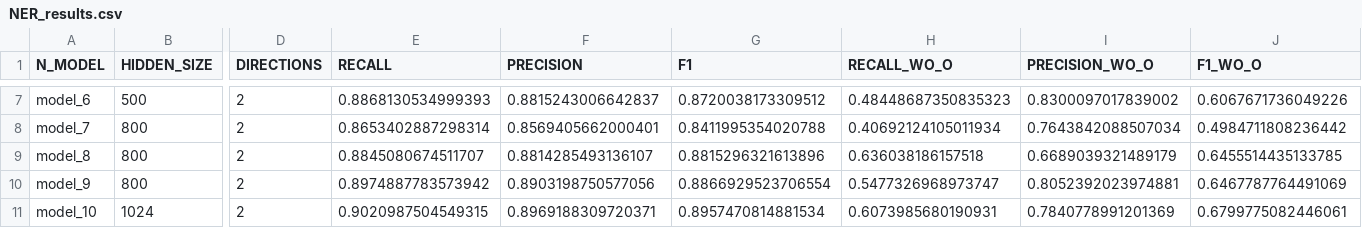
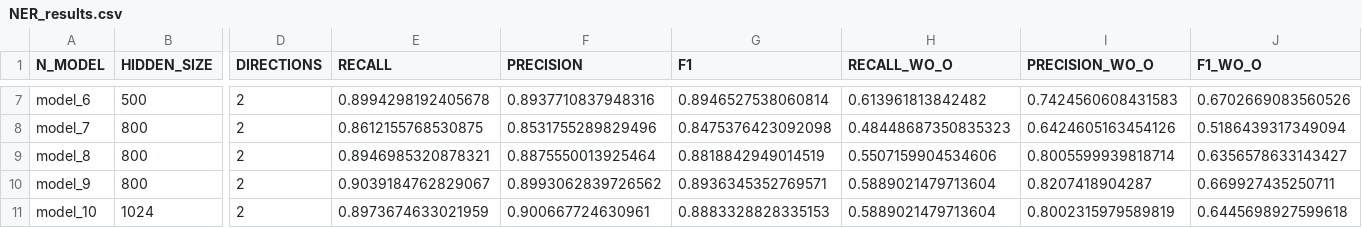
Before and after one commit to NLP-Reichman/assignment-2-ner-razdiamond, a CSV file: NER_results.csv, drawn as a sheet; only a part is shown, gaps mark what is left out; the diff covers the shown part only; the diff names each change by its address in the sheet, - before the commit and + after, or states it on an @@ line.

```diff
--- a/NER_results.csv
+++ b/NER_results.csv
-E7 (RECALL): 0.8868130534999393
+E7 (RECALL): 0.8994298192405678
-F7 (PRECISION): 0.8815243006642837
+F7 (PRECISION): 0.8937710837948316
-G7 (F1): 0.8720038173309512
+G7 (F1): 0.8946527538060814
-H7 (RECALL_WO_O): 0.48448687350835323
+H7 (RECALL_WO_O): 0.613961813842482
-I7 (PRECISION_WO_O): 0.8300097017839002
+I7 (PRECISION_WO_O): 0.7424560608431583
-J7 (F1_WO_O): 0.6067671736049226
+J7 (F1_WO_O): 0.6702669083560526
-E8 (RECALL): 0.8653402887298314
+E8 (RECALL): 0.8612155768530875
-F8 (PRECISION): 0.8569405662000401
+F8 (PRECISION): 0.8531755289829496
-G8 (F1): 0.8411995354020788
+G8 (F1): 0.8475376423092098
-H8 (RECALL_WO_O): 0.40692124105011934
+H8 (RECALL_WO_O): 0.48448687350835323
-I8 (PRECISION_WO_O): 0.7643842088507034
+I8 (PRECISION_WO_O): 0.6424605163454126
-J8 (F1_WO_O): 0.4984711808236442
+J8 (F1_WO_O): 0.5186439317349094
-E9 (RECALL): 0.8845080674511707
+E9 (RECALL): 0.8946985320878321
-F9 (PRECISION): 0.8814285493136107
+F9 (PRECISION): 0.8875550013925464
-G9 (F1): 0.8815296321613896
+G9 (F1): 0.8818842949014519
-H9 (RECALL_WO_O): 0.636038186157518
+H9 (RECALL_WO_O): 0.5507159904534606
-I9 (PRECISION_WO_O): 0.6689039321489179
+I9 (PRECISION_WO_O): 0.8005599939818714
-J9 (F1_WO_O): 0.6455514435133785
+J9 (F1_WO_O): 0.6356578633143427
-E10 (RECALL): 0.8974887783573942
+E10 (RECALL): 0.9039184762829067
-F10 (PRECISION): 0.8903198750577056
+F10 (PRECISION): 0.8993062839726562
-G10 (F1): 0.8866929523706554
+G10 (F1): 0.8936345352769571
-H10 (RECALL_WO_O): 0.5477326968973747
+H10 (RECALL_WO_O): 0.5889021479713604
-I10 (PRECISION_WO_O): 0.8052392023974881
+I10 (PRECISION_WO_O): 0.8207418904287
-J10 (F1_WO_O): 0.6467787764491069
+J10 (F1_WO_O): 0.669927435250711
-E11 (RECALL): 0.9020987504549315
+E11 (RECALL): 0.8973674633021959
-F11 (PRECISION): 0.8969188309720371
+F11 (PRECISION): 0.900667724630961
-G11 (F1): 0.8957470814881534
+G11 (F1): 0.8883328828335153
-H11 (RECALL_WO_O): 0.6073985680190931
+H11 (RECALL_WO_O): 0.5889021479713604
-I11 (PRECISION_WO_O): 0.7840778991201369
+I11 (PRECISION_WO_O): 0.8002315979589819
-J11 (F1_WO_O): 0.6799775082446061
+J11 (F1_WO_O): 0.6445698927599618
```
Also changed, not shown: 59 edited cells elsewhere in this file, 1 other file.
